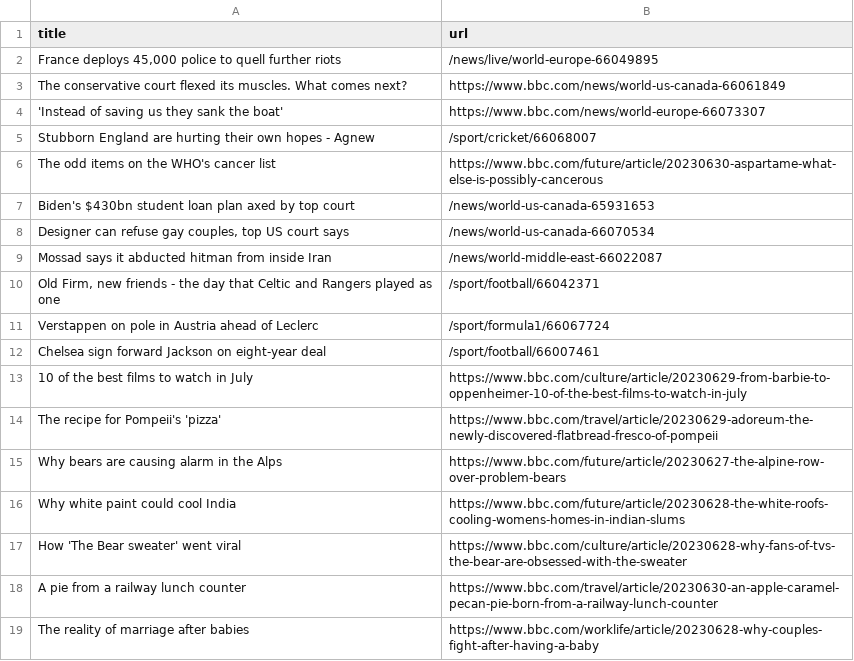
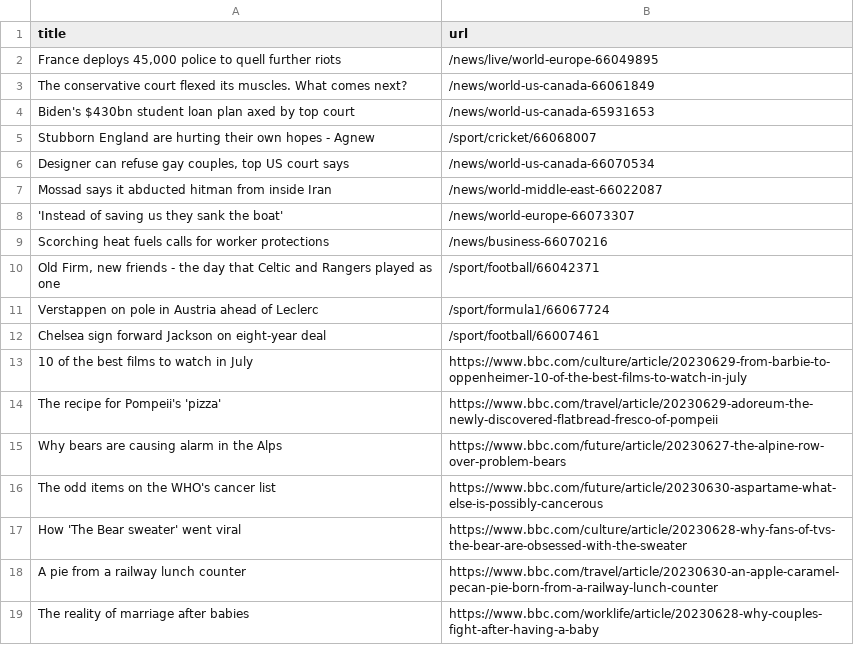
Before and after one commit to torythetortle/automatic-scraper-bbc, a CSV file: bbc.csv, drawn as a sheet; only a part is shown.

```diff
--- a/bbc.csv
+++ b/bbc.csv
@@ -2,9 +2,9 @@ title,url
 "France deploys 45,000 police to quell further riots",/news/live/world-europe-66049895
-The conservative court flexed its muscles. What comes next?,https://www.bbc.com/news/world-us-canada-66061849
-'Instead of saving us they sank the boat',https://www.bbc.com/news/world-europe-66073307
+The conservative court flexed its muscles. What comes next?,/news/world-us-canada-66061849
+Biden's $430bn student loan plan axed by top court,/news/world-us-canada-65931653
 Stubborn England are hurting their own hopes - Agnew,/sport/cricket/66068007
-The odd items on the WHO's cancer list,https://www.bbc.com/future/article/20230630-aspartame-what-else-is-possibly-cancerous
-Biden's $430bn student loan plan axed by top court,/news/world-us-canada-65931653
 "Designer can refuse gay couples, top US court says",/news/world-us-canada-66070534
 Mossad says it abducted hitman from inside Iran,/news/world-middle-east-66022087
+'Instead of saving us they sank the boat',/news/world-europe-66073307
+Scorching heat fuels calls for worker protections,/news/business-66070216
 "Old Firm, new friends - the day that Celtic and Rangers played as one",/sport/football/66042371
@@ -15,3 +15,3 @@ The recipe for Pompeii's 'pizza',https://www.bbc.com/travel/article/20230629-ado
 Why bears are causing alarm in the Alps,https://www.bbc.com/future/article/20230627-the-alpine-row-over-problem-bears
-Why white paint could cool India,https://www.bbc.com/future/article/20230628-the-white-roofs-cooling-womens-homes-in-indian-slums
+The odd items on the WHO's cancer list,https://www.bbc.com/future/article/20230630-aspartame-what-else-is-possibly-cancerous
 How 'The Bear sweater' went viral,https://www.bbc.com/culture/article/20230628-why-fans-of-tvs-the-bear-are-obsessed-with-the-sweater
```
